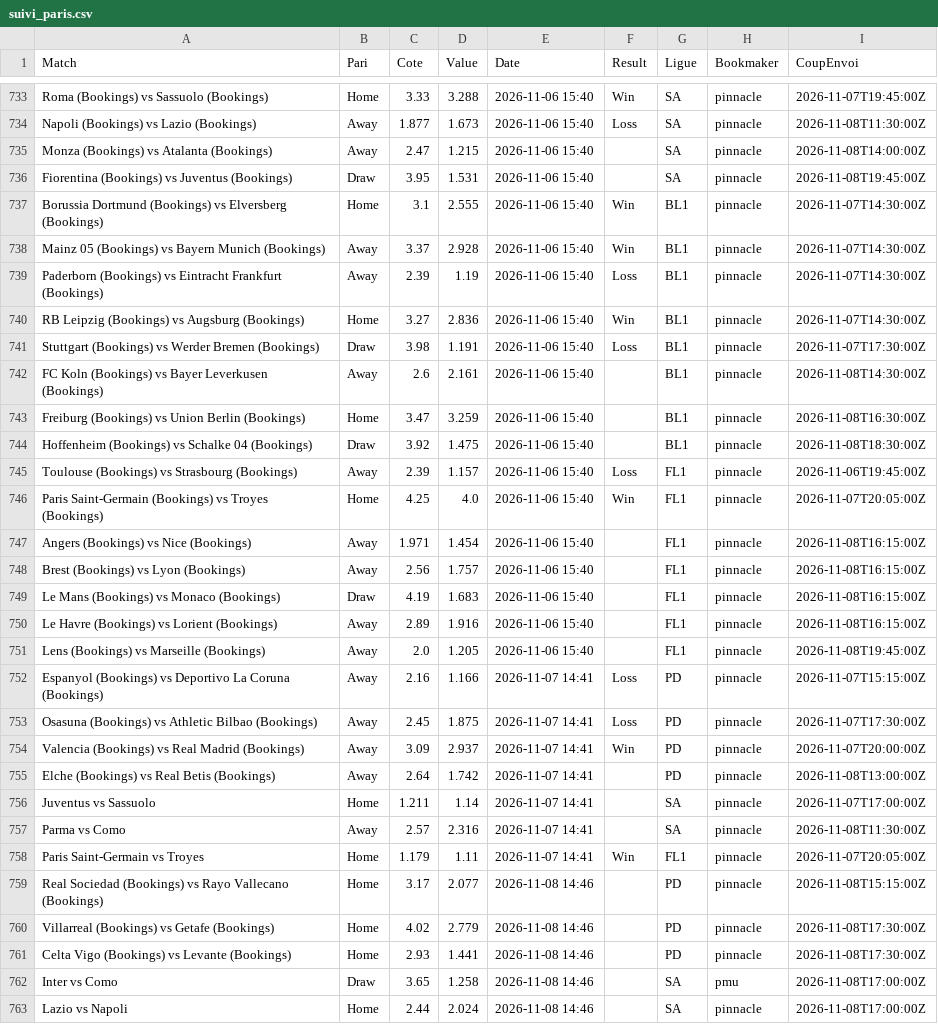
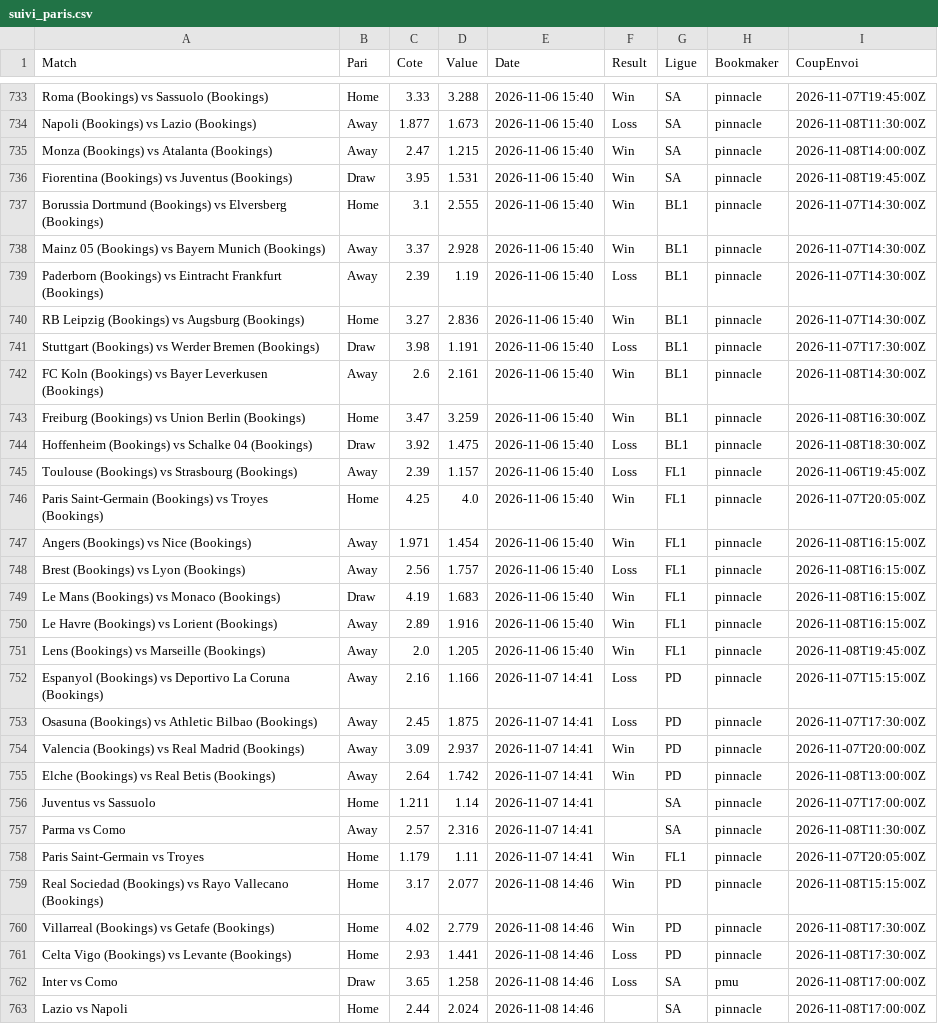
Before and after one commit to Matttgic/Euria, a CSV file: data/suivi_paris.csv, drawn as a sheet; only a part is shown, gaps mark what is left out; the diff covers the shown part only.

```diff
--- a/data/suivi_paris.csv
+++ b/data/suivi_paris.csv
@@ -734,4 +734,4 @@ Roma (Bookings) vs Sassuolo (Bookings),Home,3.33,3.288,2026-11-06 15:40,Win,SA,p
 Napoli (Bookings) vs Lazio (Bookings),Away,1.877,1.673,2026-11-06 15:40,Loss,SA,pinnacle,2026-11-08T11:30:00Z
-Monza (Bookings) vs Atalanta (Bookings),Away,2.47,1.215,2026-11-06 15:40,,SA,pinnacle,2026-11-08T14:00:00Z
-Fiorentina (Bookings) vs Juventus (Bookings),Draw,3.95,1.531,2026-11-06 15:40,,SA,pinnacle,2026-11-08T19:45:00Z
+Monza (Bookings) vs Atalanta (Bookings),Away,2.47,1.215,2026-11-06 15:40,Win,SA,pinnacle,2026-11-08T14:00:00Z
+Fiorentina (Bookings) vs Juventus (Bookings),Draw,3.95,1.531,2026-11-06 15:40,Win,SA,pinnacle,2026-11-08T19:45:00Z
 Borussia Dortmund (Bookings) vs Elversberg (Bookings),Home,3.1,2.555,2026-11-06 15:40,Win,BL1,pinnacle,2026-11-07T14:30:00Z
@@ -741,12 +741,12 @@ RB Leipzig (Bookings) vs Augsburg (Bookings),Home,3.27,2.836,2026-11-06 15:40,Wi
 Stuttgart (Bookings) vs Werder Bremen (Bookings),Draw,3.98,1.191,2026-11-06 15:40,Loss,BL1,pinnacle,2026-11-07T17:30:00Z
-FC Koln (Bookings) vs Bayer Leverkusen (Bookings),Away,2.6,2.161,2026-11-06 15:40,,BL1,pinnacle,2026-11-08T14:30:00Z
-Freiburg (Bookings) vs Union Berlin (Bookings),Home,3.47,3.259,2026-11-06 15:40,,BL1,pinnacle,2026-11-08T16:30:00Z
-Hoffenheim (Bookings) vs Schalke 04 (Bookings),Draw,3.92,1.475,2026-11-06 15:40,,BL1,pinnacle,2026-11-08T18:30:00Z
+FC Koln (Bookings) vs Bayer Leverkusen (Bookings),Away,2.6,2.161,2026-11-06 15:40,Win,BL1,pinnacle,2026-11-08T14:30:00Z
+Freiburg (Bookings) vs Union Berlin (Bookings),Home,3.47,3.259,2026-11-06 15:40,Win,BL1,pinnacle,2026-11-08T16:30:00Z
+Hoffenheim (Bookings) vs Schalke 04 (Bookings),Draw,3.92,1.475,2026-11-06 15:40,Loss,BL1,pinnacle,2026-11-08T18:30:00Z
 Toulouse (Bookings) vs Strasbourg (Bookings),Away,2.39,1.157,2026-11-06 15:40,Loss,FL1,pinnacle,2026-11-06T19:45:00Z
 Paris Saint-Germain (Bookings) vs Troyes (Bookings),Home,4.25,4.0,2026-11-06 15:40,Win,FL1,pinnacle,2026-11-07T20:05:00Z
-Angers (Bookings) vs Nice (Bookings),Away,1.971,1.454,2026-11-06 15:40,,FL1,pinnacle,2026-11-08T16:15:00Z
-Brest (Bookings) vs Lyon (Bookings),Away,2.56,1.757,2026-11-06 15:40,,FL1,pinnacle,2026-11-08T16:15:00Z
-Le Mans (Bookings) vs Monaco (Bookings),Draw,4.19,1.683,2026-11-06 15:40,,FL1,pinnacle,2026-11-08T16:15:00Z
-Le Havre (Bookings) vs Lorient (Bookings),Away,2.89,1.916,2026-11-06 15:40,,FL1,pinnacle,2026-11-08T16:15:00Z
-Lens (Bookings) vs Marseille (Bookings),Away,2.0,1.205,2026-11-06 15:40,,FL1,pinnacle,2026-11-08T19:45:00Z
+Angers (Bookings) vs Nice (Bookings),Away,1.971,1.454,2026-11-06 15:40,Win,FL1,pinnacle,2026-11-08T16:15:00Z
+Brest (Bookings) vs Lyon (Bookings),Away,2.56,1.757,2026-11-06 15:40,Loss,FL1,pinnacle,2026-11-08T16:15:00Z
+Le Mans (Bookings) vs Monaco (Bookings),Draw,4.19,1.683,2026-11-06 15:40,Win,FL1,pinnacle,2026-11-08T16:15:00Z
+Le Havre (Bookings) vs Lorient (Bookings),Away,2.89,1.916,2026-11-06 15:40,Win,FL1,pinnacle,2026-11-08T16:15:00Z
+Lens (Bookings) vs Marseille (Bookings),Away,2.0,1.205,2026-11-06 15:40,Win,FL1,pinnacle,2026-11-08T19:45:00Z
 Espanyol (Bookings) vs Deportivo La Coruna (Bookings),Away,2.16,1.166,2026-11-07 14:41,Loss,PD,pinnacle,2026-11-07T15:15:00Z
@@ -754,3 +754,3 @@ Osasuna (Bookings) vs Athletic Bilbao (Bookings),Away,2.45,1.875,2026-11-07 14:4
 Valencia (Bookings) vs Real Madrid (Bookings),Away,3.09,2.937,2026-11-07 14:41,Win,PD,pinnacle,2026-11-07T20:00:00Z
-Elche (Bookings) vs Real Betis (Bookings),Away,2.64,1.742,2026-11-07 14:41,,PD,pinnacle,2026-11-08T13:00:00Z
+Elche (Bookings) vs Real Betis (Bookings),Away,2.64,1.742,2026-11-07 14:41,Win,PD,pinnacle,2026-11-08T13:00:00Z
 Juventus vs Sassuolo,Home,1.211,1.14,2026-11-07 14:41,,SA,pinnacle,2026-11-07T17:00:00Z
@@ -758,6 +758,6 @@ Parma vs Como,Away,2.57,2.316,2026-11-07 14:41,,SA,pinnacle,2026-11-08T11:30:00Z
 Paris Saint-Germain vs Troyes,Home,1.179,1.11,2026-11-07 14:41,Win,FL1,pinnacle,2026-11-07T20:05:00Z
-Real Sociedad (Bookings) vs Rayo Vallecano (Bookings),Home,3.17,2.077,2026-11-08 14:46,,PD,pinnacle,2026-11-08T15:15:00Z
-Villarreal (Bookings) vs Getafe (Bookings),Home,4.02,2.779,2026-11-08 14:46,,PD,pinnacle,2026-11-08T17:30:00Z
-Celta Vigo (Bookings) vs Levante (Bookings),Home,2.93,1.441,2026-11-08 14:46,,PD,pinnacle,2026-11-08T17:30:00Z
-Inter vs Como,Draw,3.65,1.258,2026-11-08 14:46,,SA,pmu,2026-11-08T17:00:00Z
+Real Sociedad (Bookings) vs Rayo Vallecano (Bookings),Home,3.17,2.077,2026-11-08 14:46,Win,PD,pinnacle,2026-11-08T15:15:00Z
+Villarreal (Bookings) vs Getafe (Bookings),Home,4.02,2.779,2026-11-08 14:46,Win,PD,pinnacle,2026-11-08T17:30:00Z
+Celta Vigo (Bookings) vs Levante (Bookings),Home,2.93,1.441,2026-11-08 14:46,Loss,PD,pinnacle,2026-11-08T17:30:00Z
+Inter vs Como,Draw,3.65,1.258,2026-11-08 14:46,Loss,SA,pmu,2026-11-08T17:00:00Z
 Lazio vs Napoli,Home,2.44,2.024,2026-11-08 14:46,,SA,pinnacle,2026-11-08T17:00:00Z
```
Also changed, not shown: 28 edited cells elsewhere in this file.
